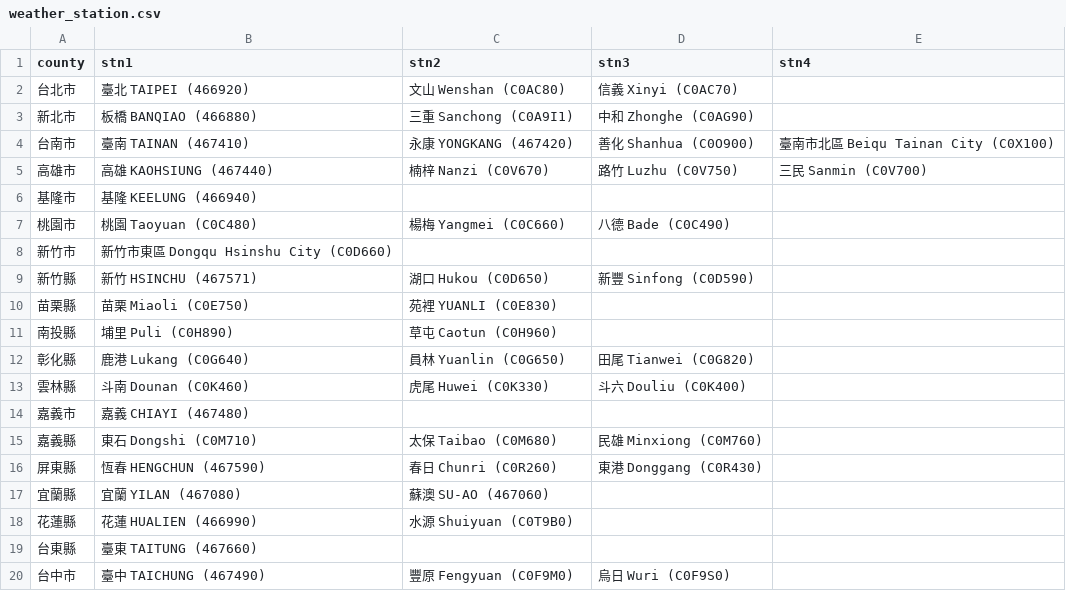
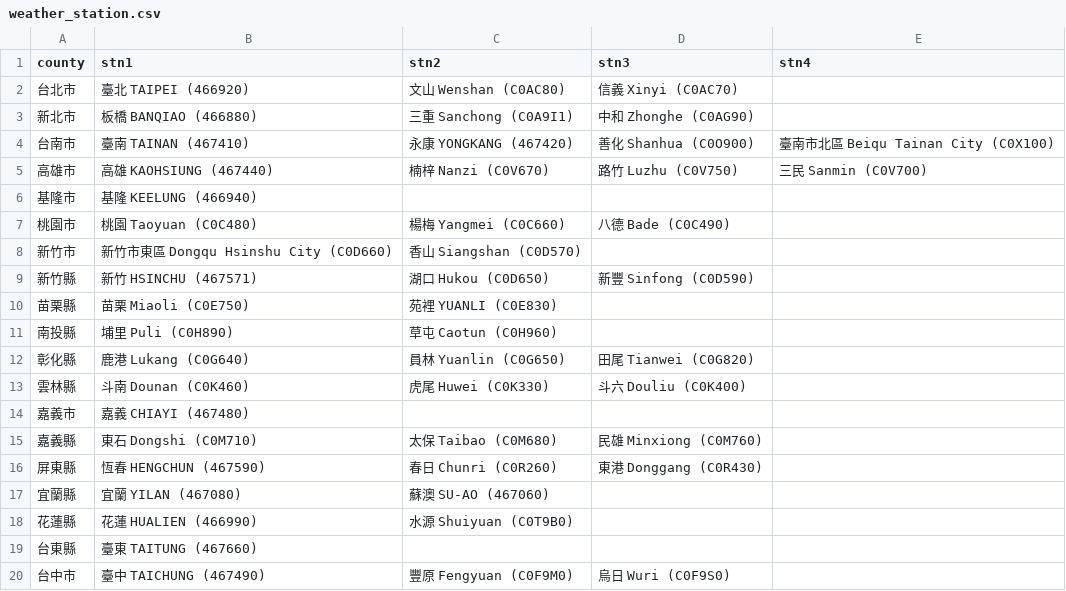
Before and after one commit to peter279k/weather-crawler, a CSV file: weather_station.csv, drawn as a sheet.

Commit message:
Weather station 1.2 (#2)
add new station_name is 香山 Siangshan (C0D570) for 新竹市.

```diff
--- a/weather_station.csv
+++ b/weather_station.csv
@@ -7,3 +7,3 @@ county,stn1,stn2,stn3,stn4
 桃園市,桃園 Taoyuan (C0C480),楊梅 Yangmei (C0C660),八德 Bade (C0C490),
-新竹市,新竹市東區 Dongqu Hsinshu City (C0D660),,,
+新竹市,新竹市東區 Dongqu Hsinshu City (C0D660),香山 Siangshan (C0D570),,
 新竹縣,新竹 HSINCHU (467571),湖口 Hukou (C0D650),新豐 Sinfong (C0D590),
```
